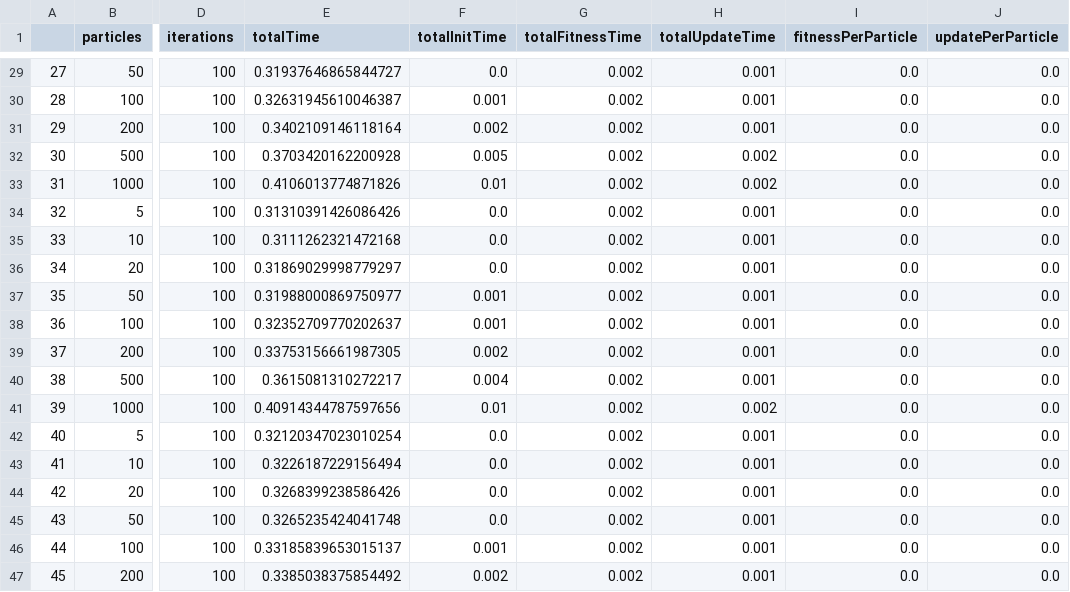
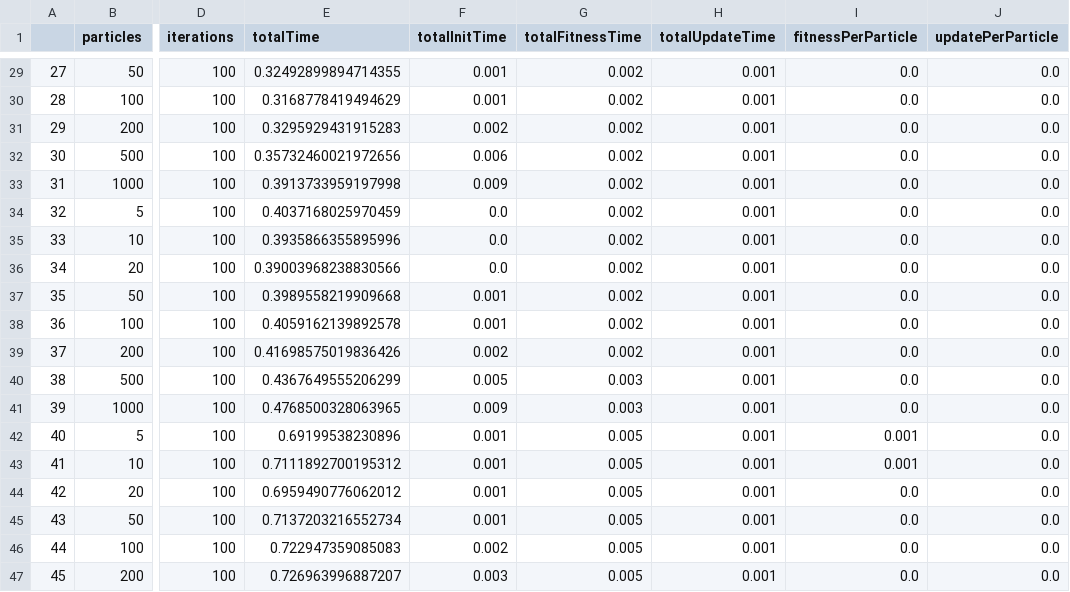
Before and after one commit to ms03831/parallelized-PSO-clustering, a CSV file: Code/pso/GPU_update.csv, drawn as a sheet; only a part is shown, gaps mark what is left out; the diff covers the shown part only; the diff names each change by its address in the sheet, - before the commit and + after, or states it on an @@ line.

```diff
--- a/Code/pso/GPU_update.csv
+++ b/Code/pso/GPU_update.csv
-E29 (totalTime): 0.31937646865844727
+E29 (totalTime): 0.32492899894714355
-F29 (totalInitTime): 0.0
+F29 (totalInitTime): 0.001
-E30 (totalTime): 0.32631945610046387
+E30 (totalTime): 0.3168778419494629
-E31 (totalTime): 0.3402109146118164
+E31 (totalTime): 0.3295929431915283
-E32 (totalTime): 0.3703420162200928
+E32 (totalTime): 0.35732460021972656
-F32 (totalInitTime): 0.005
+F32 (totalInitTime): 0.006
-H32:H33 (totalUpdateTime): 0.002
+H32:H33 (totalUpdateTime): 0.001
-E33 (totalTime): 0.4106013774871826
+E33 (totalTime): 0.3913733959197998
-F33 (totalInitTime): 0.01
+F33 (totalInitTime): 0.009
-E34 (totalTime): 0.31310391426086426
+E34 (totalTime): 0.4037168025970459
-E35 (totalTime): 0.3111262321472168
+E35 (totalTime): 0.3935866355895996
-E36 (totalTime): 0.31869029998779297
+E36 (totalTime): 0.39003968238830566
-E37 (totalTime): 0.31988000869750977
+E37 (totalTime): 0.3989558219909668
-E38 (totalTime): 0.32352709770202637
+E38 (totalTime): 0.4059162139892578
-E39 (totalTime): 0.33753156661987305
+E39 (totalTime): 0.41698575019836426
-E40 (totalTime): 0.3615081310272217
+E40 (totalTime): 0.4367649555206299
-F40 (totalInitTime): 0.004
+F40 (totalInitTime): 0.005
-G40:G41 (totalFitnessTime): 0.002
+G40:G41 (totalFitnessTime): 0.003
-E41 (totalTime): 0.40914344787597656
+E41 (totalTime): 0.4768500328063965
-F41 (totalInitTime): 0.01
+F41 (totalInitTime): 0.009
-H41 (totalUpdateTime): 0.002
+H41 (totalUpdateTime): 0.001
-E42 (totalTime): 0.32120347023010254
+E42 (totalTime): 0.69199538230896
-F42:F45 (totalInitTime): 0.0
+F42:F45 (totalInitTime): 0.001
-G42:G47 (totalFitnessTime): 0.002
+G42:G47 (totalFitnessTime): 0.005
-I42:I43 (fitnessPerParticle): 0.0
+I42:I43 (fitnessPerParticle): 0.001
-E43 (totalTime): 0.3226187229156494
+E43 (totalTime): 0.7111892700195312
-E44 (totalTime): 0.3268399238586426
+E44 (totalTime): 0.6959490776062012
-E45 (totalTime): 0.3265235424041748
+E45 (totalTime): 0.7137203216552734
-E46 (totalTime): 0.33185839653015137
+E46 (totalTime): 0.722947359085083
-F46 (totalInitTime): 0.001
+F46 (totalInitTime): 0.002
-E47 (totalTime): 0.3385038375854492
+E47 (totalTime): 0.726963996887207
-F47 (totalInitTime): 0.002
+F47 (totalInitTime): 0.003
```
Also changed, not shown: 80 edited cells elsewhere in this file.
